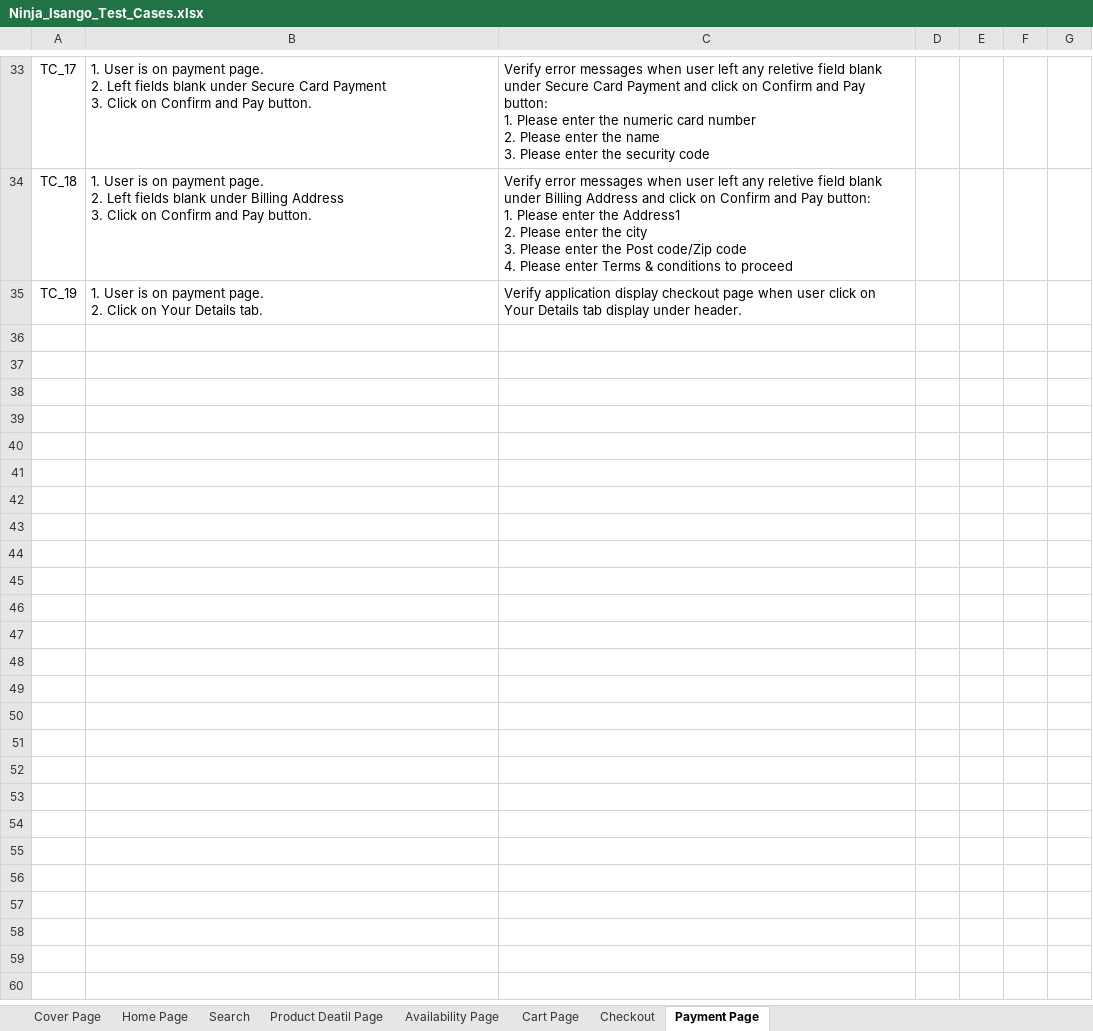
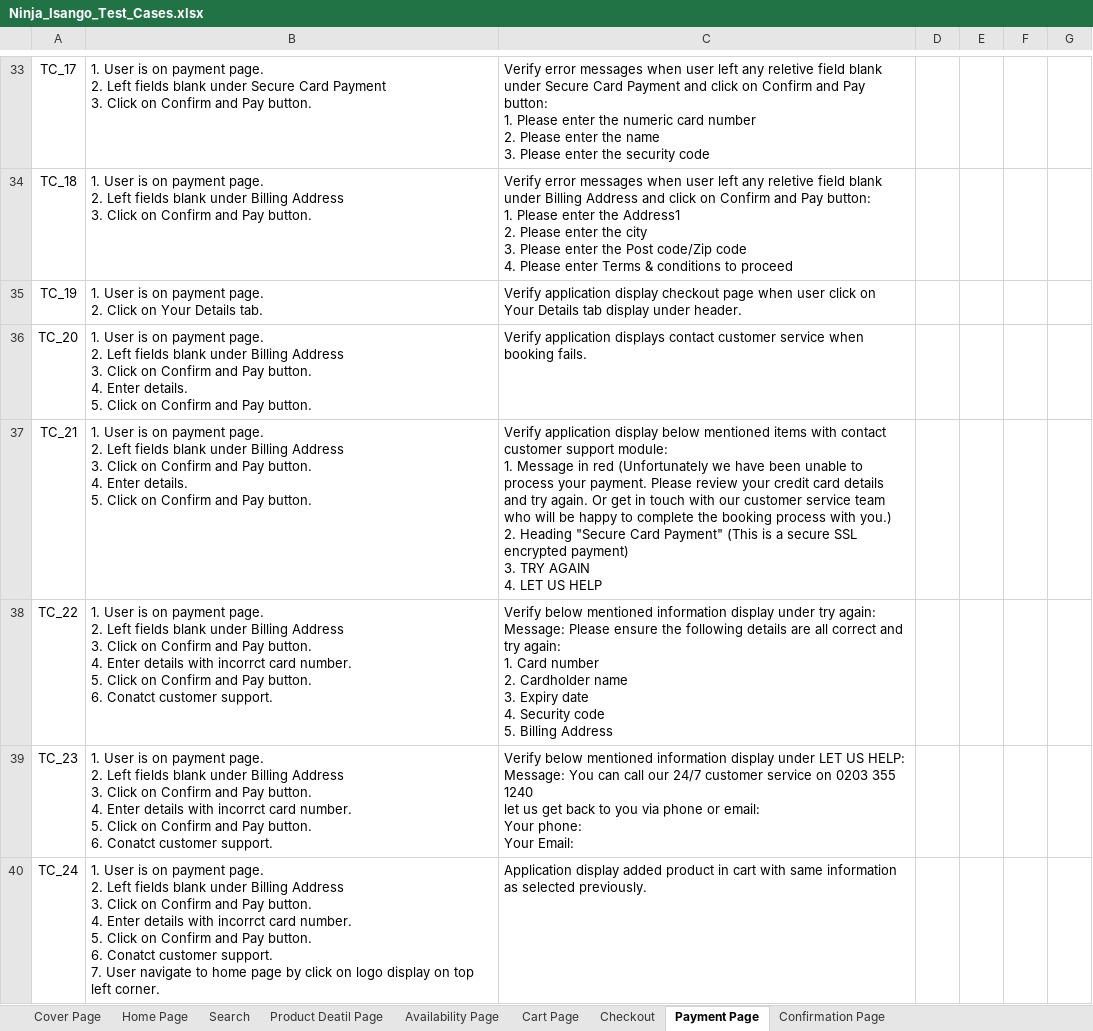
Before and after one commit to shivamtiwari/QA-Docs, an Excel workbook: Updated TestCases/Ninja/Regression TestCases/Ninja_Isango_Test_Cases.xlsx, sheet Payment Page, drawn as a sheet; only a part is shown, gaps mark what is left out; values as stored, in another font and other column widths than the file's, no borders; charts and pictures not drawn; ↵ is a line break in a cell; the diff names each change by its address in the sheet, - before the commit and + after, or states it on an @@ line.

```diff
--- a/Updated TestCases/Ninja/Regression TestCases/Ninja_Isango_Test_Cases.xlsx (sheet Payment Page)
+++ b/Updated TestCases/Ninja/Regression TestCases/Ninja_Isango_Test_Cases.xlsx (sheet Payment Page)
+sheet tab: Confirmation Page
+row 36: TC_20 | 1. User is on payment page. ↵ 2. Left fields blank under Billing Address ↵ 3. Click on Confirm and Pay button. ↵ 4. Enter details. ↵ 5. Click on Confirm and Pay button. | Verify application displays contact customer service when booking fails.
+row 37: TC_21 | 1. User is on payment page. ↵ 2. Left fields blank under Billing Address ↵ 3. Click on Confirm and Pay button. ↵ 4. Enter details. ↵ 5. Click on Confirm and Pay button. | Verify application display below mentioned items with contact customer support module: ↵ 1. Message in red (Unfortunately we have been unable to process your payment. Please review your credit card details and try again. Or get in touch with our customer service team who will be happy to complete the booking process with you.) ↵ 2. Heading "Secure Card Payment" (This is a secure SSL encrypted payment) ↵ 3. TRY AGAIN ↵ 4. LET US HELP
+row 38: TC_22 | 1. User is on payment page. ↵ 2. Left fields blank under Billing Address ↵ 3. Click on Confirm and Pay button. ↵ 4. Enter details with incorrct card number. ↵ 5. Click on Confirm and Pay button. ↵ 6. Conatct customer support. | Verify below mentioned information display under try again: ↵ Message: Please ensure the following details are all correct and try again: ↵ 1. Card number ↵ 2. Cardholder name ↵ 3. Expiry date ↵ 4. Security code ↵ 5. Billing Address
+row 39: TC_23 | 1. User is on payment page. ↵ 2. Left fields blank under Billing Address ↵ 3. Click on Confirm and Pay button. ↵ 4. Enter details with incorrct card number. ↵ 5. Click on Confirm and Pay button. ↵ 6. Conatct customer support. | Verify below mentioned information display under LET US HELP: ↵ Message: You can call our 24/7 customer service on 0203 355 1240 ↵ let us get back to you via phone or email: ↵ Your phone: ↵ Your Email:
+row 40: TC_24 | 1. User is on payment page. ↵ 2. Left fields blank under Billing Address ↵ 3. Click on Confirm and Pay button. ↵ 4. Enter details with incorrct card number. ↵ 5. Click on Confirm and Pay button. ↵ 6. Conatct customer support. ↵ 7. User navigate to home page by click on logo display on top left corner. | Application display added product in cart with same information as selected previously.
```
Also changed, not shown: sheet Cover Page, charts or pictures, 1 other file.
